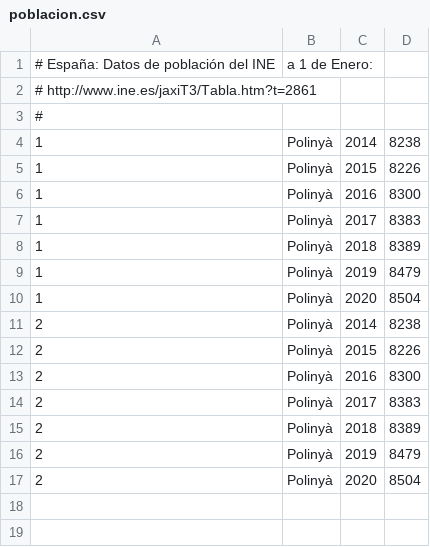
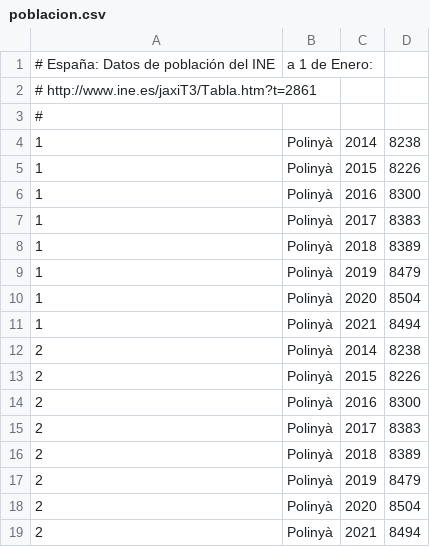
Before and after one commit to civio/presupuesto-polinya, a CSV file: data/poblacion.csv, drawn as a sheet; the diff names each change by its address in the sheet, - before the commit and + after, or states it on an @@ line.

Commit message:
Update stats data
civio/presupuesto-management#1192

```diff
--- a/data/poblacion.csv
+++ b/data/poblacion.csv
+row 11: 1 | Polinyà | 2021 | 8494
+row 19: 2 | Polinyà | 2021 | 8494
```
Also changed, not shown: data/inflacion.csv.
